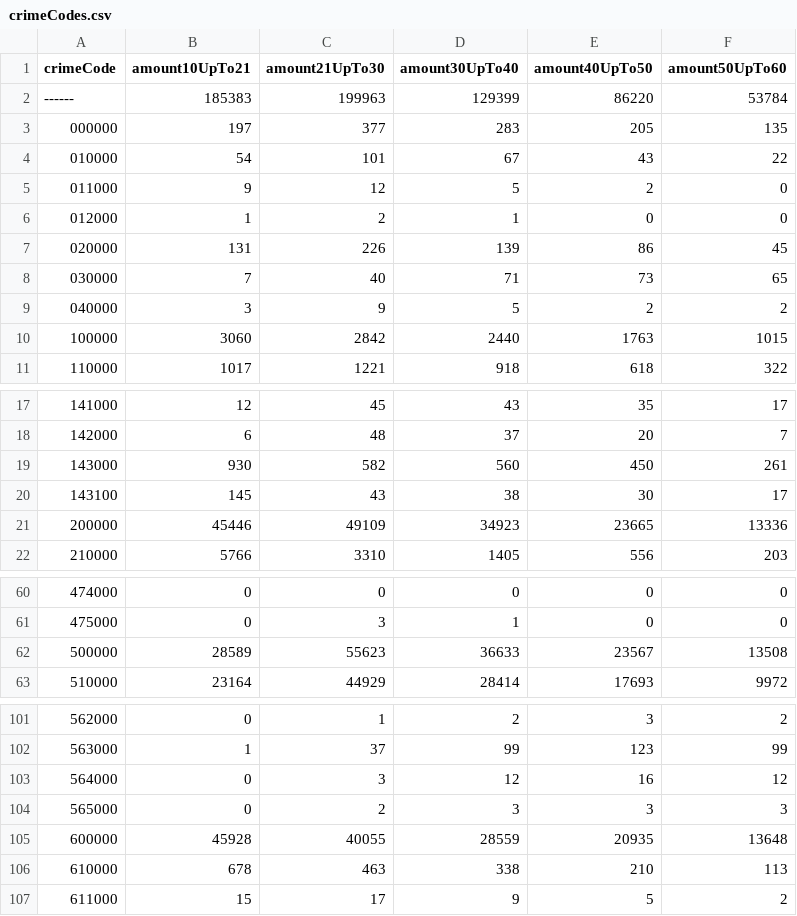
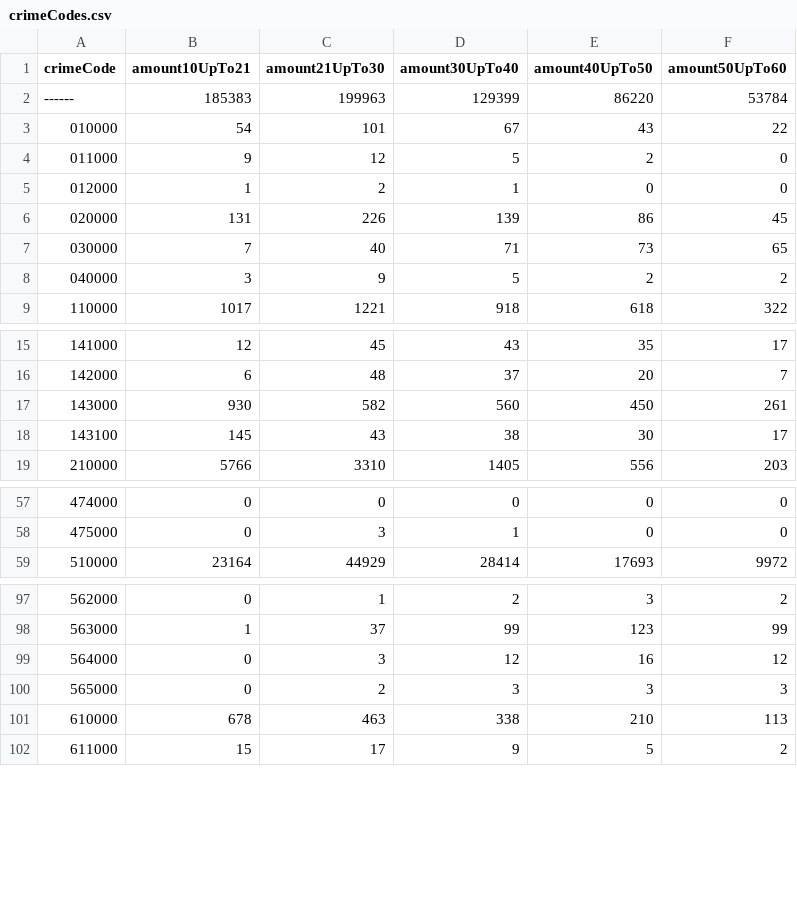
Before and after one commit to nixkleber/DataScience_Criminality, a CSV file: crimeCodes.csv, drawn as a sheet; only a part is shown, gaps mark what is left out; the diff covers the shown part only; the diff names each change by its address in the sheet, - before the commit and + after, or states it on an @@ line.

```diff
--- a/crimeCodes.csv
+++ b/crimeCodes.csv
-row 3: 000000 | 197 | 377 | 283 | 205 | 135
-row 10: 100000 | 3060 | 2842 | 2440 | 1763 | 1015
-row 21: 200000 | 45446 | 49109 | 34923 | 23665 | 13336
-row 62: 500000 | 28589 | 55623 | 36633 | 23567 | 13508
-row 105: 600000 | 45928 | 40055 | 28559 | 20935 | 13648
```
Also changed, not shown: 1 removed row elsewhere in this file, 2 other files.
